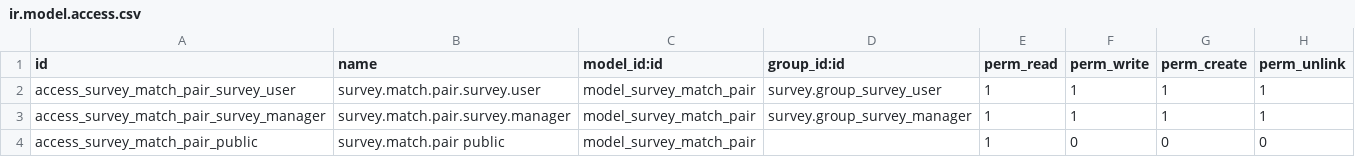
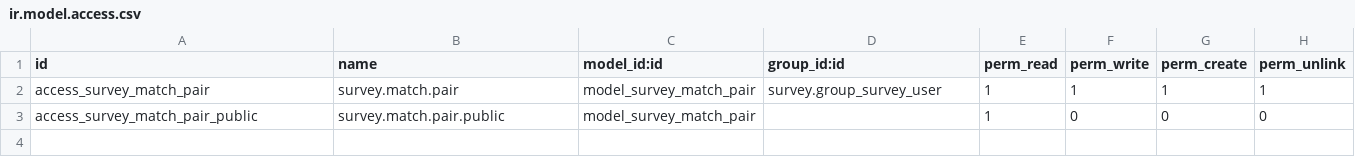
Before and after one commit to muhammadanaswayanad/survey_match_the_following, a CSV file: security/ir.model.access.csv, drawn as a sheet.

Commit message:
Refactor Survey Match Question module: rename, restructure, and enhance templates; remove obsolete models and assets for improved functionality and clarity.

```diff
--- a/security/ir.model.access.csv
+++ b/security/ir.model.access.csv
@@ -1,4 +1,3 @@
 id,name,model_id:id,group_id:id,perm_read,perm_write,perm_create,perm_unlink
-access_survey_match_pair_survey_user,survey.match.pair.survey.user,model_survey_match_pair,survey.group_survey_user,1,1,1,1
-access_survey_match_pair_survey_manager,survey.match.pair.survey.manager,model_survey_match_pair,survey.group_survey_manager,1,1,1,1
-access_survey_match_pair_public,survey.match.pair public,model_survey_match_pair,,1,0,0,0
+access_survey_match_pair,survey.match.pair,model_survey_match_pair,survey.group_survey_user,1,1,1,1
+access_survey_match_pair_public,survey.match.pair.public,model_survey_match_pair,,1,0,0,0
```
Also changed, not shown: 12 other files.
